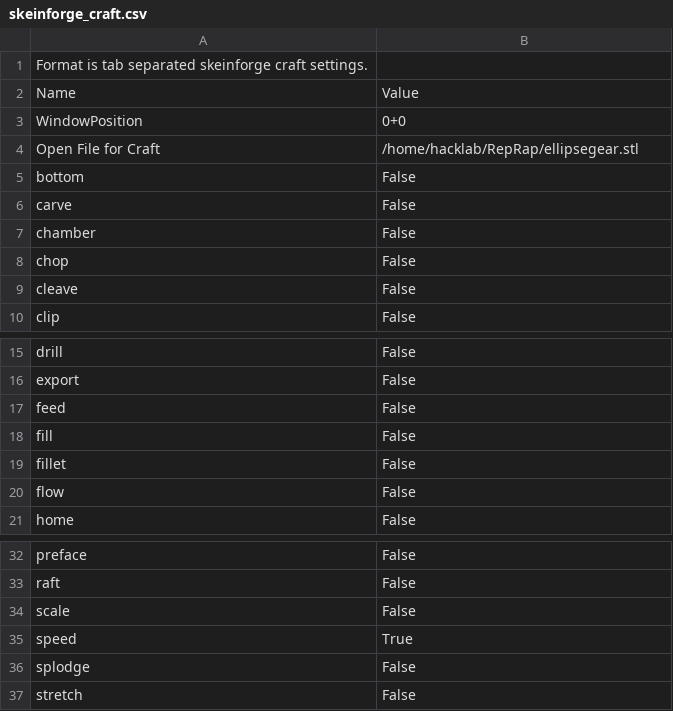
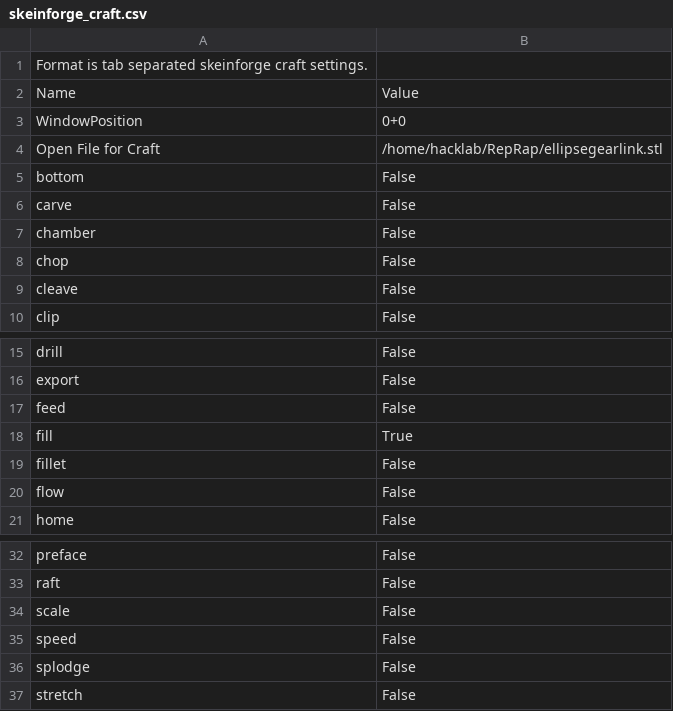
Before and after one commit to HelsinkiHacklab/Torsti, a CSV file: .skeinforge/profiles/skeinforge_craft.csv, drawn as a sheet; only a part is shown, gaps mark what is left out.

Commit message:
Updated skeinforge settings

```diff
--- a/.skeinforge/profiles/skeinforge_craft.csv
+++ b/.skeinforge/profiles/skeinforge_craft.csv
@@ -3,3 +3,3 @@ Name                          	Value
 WindowPosition	0+0
-Open File for Craft	/home/hacklab/RepRap/ellipsegear.stl
+Open File for Craft	/home/hacklab/RepRap/ellipsegearlink.stl
 bottom	False
@@ -17,3 +17,3 @@ export	False
 feed	False
-fill	False
+fill	True
 fillet	False
@@ -34,3 +34,3 @@ raft	False
 scale	False
-speed	True
+speed	False
 splodge	False
```
Also changed, not shown: .skeinforge/profiles/extrusion/PLA/multiply.csv, .skeinforge/profiles/extrusion/PLA/speed.csv, 1 other file.
